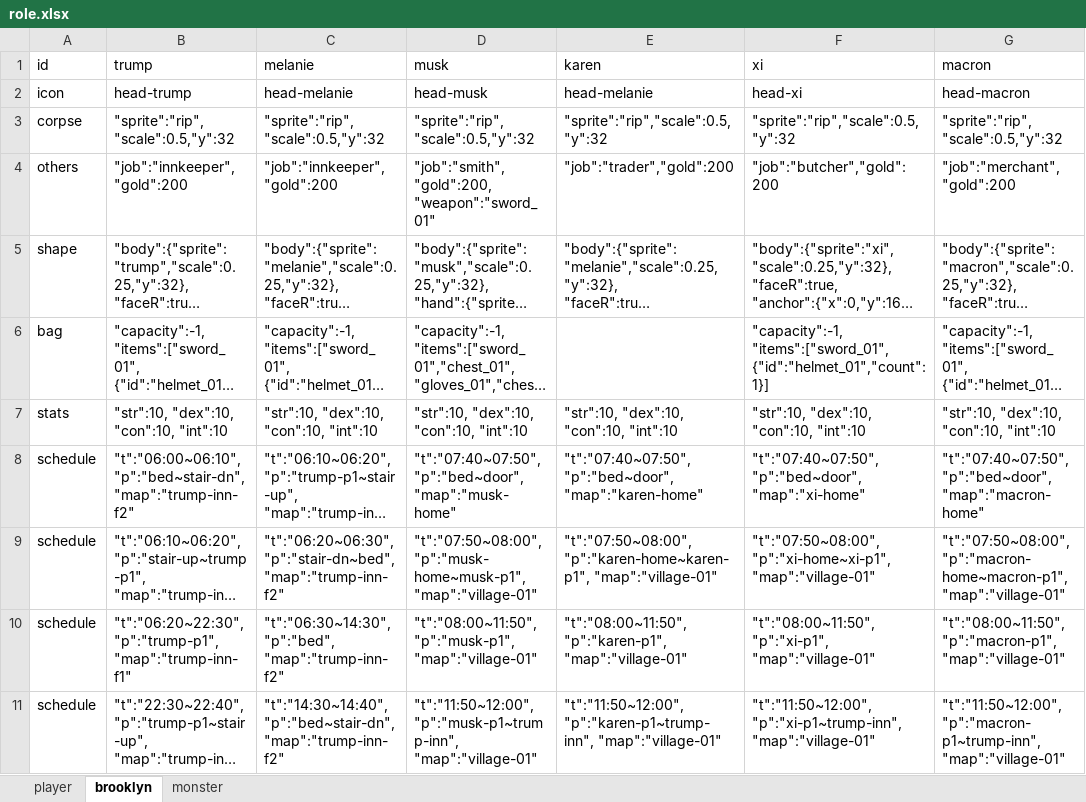
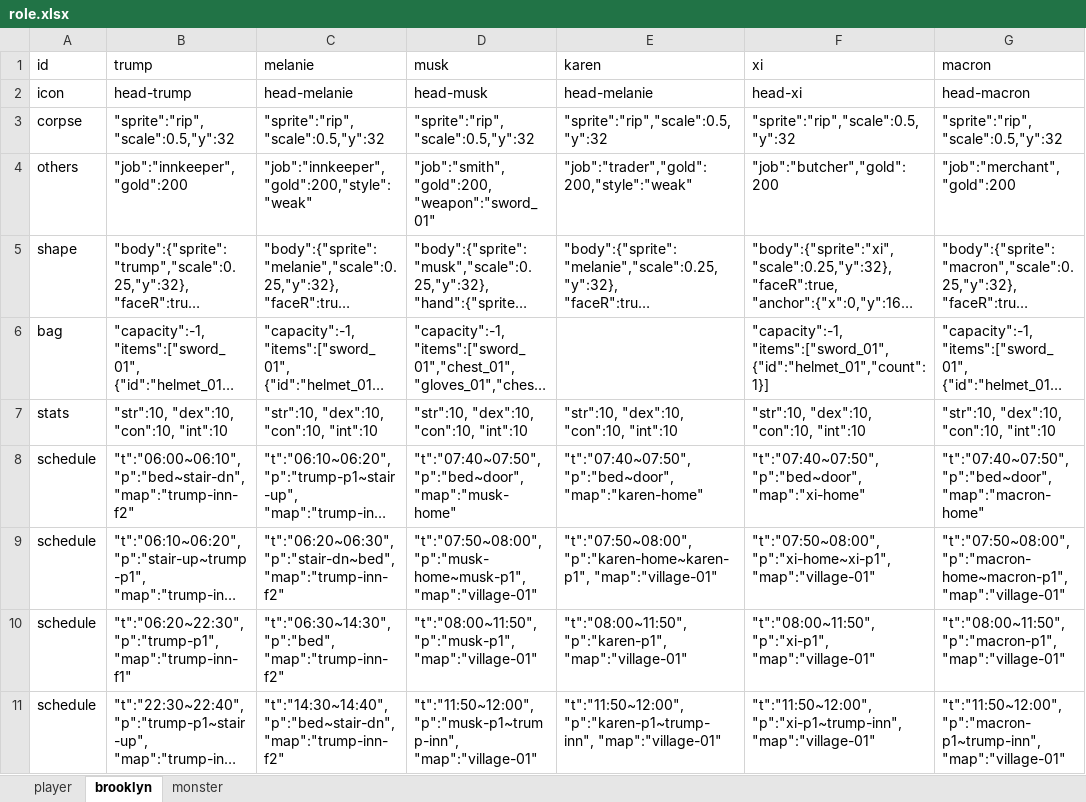
Before and after one commit to bwm0822/game_02, an Excel workbook: xls/role.xlsx, sheet brooklyn, drawn as a sheet; only a part is shown; long unchanged cells end in …; values as stored, in another font and other column widths than the file's, no borders; the diff names each change by its address in the sheet, - before the commit and + after, or states it on an @@ line.

```diff
--- a/xls/role.xlsx (sheet brooklyn)
+++ b/xls/role.xlsx (sheet brooklyn)
-C4 (melanie): "job":"innkeeper","gold":200
+C4 (melanie): "job":"innkeeper","gold":200,"style":"weak"
-E4 (karen): "job":"trader","gold":200
+E4 (karen): "job":"trader","gold":200,"style":"weak"
```
Also changed, not shown: 10 other files.
